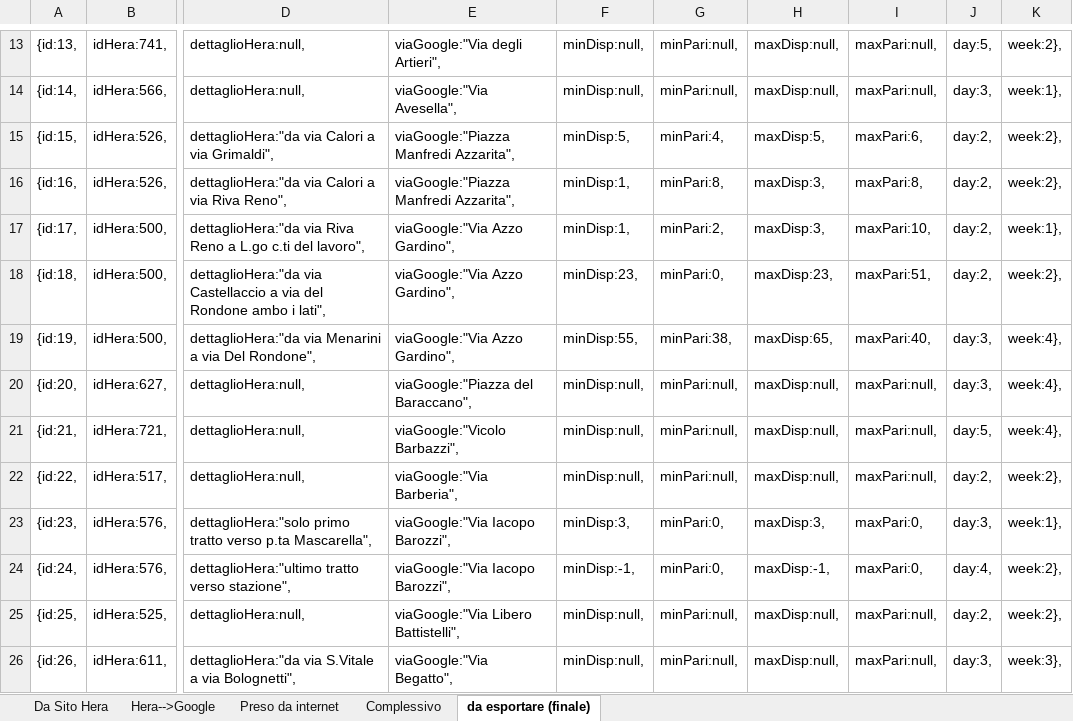
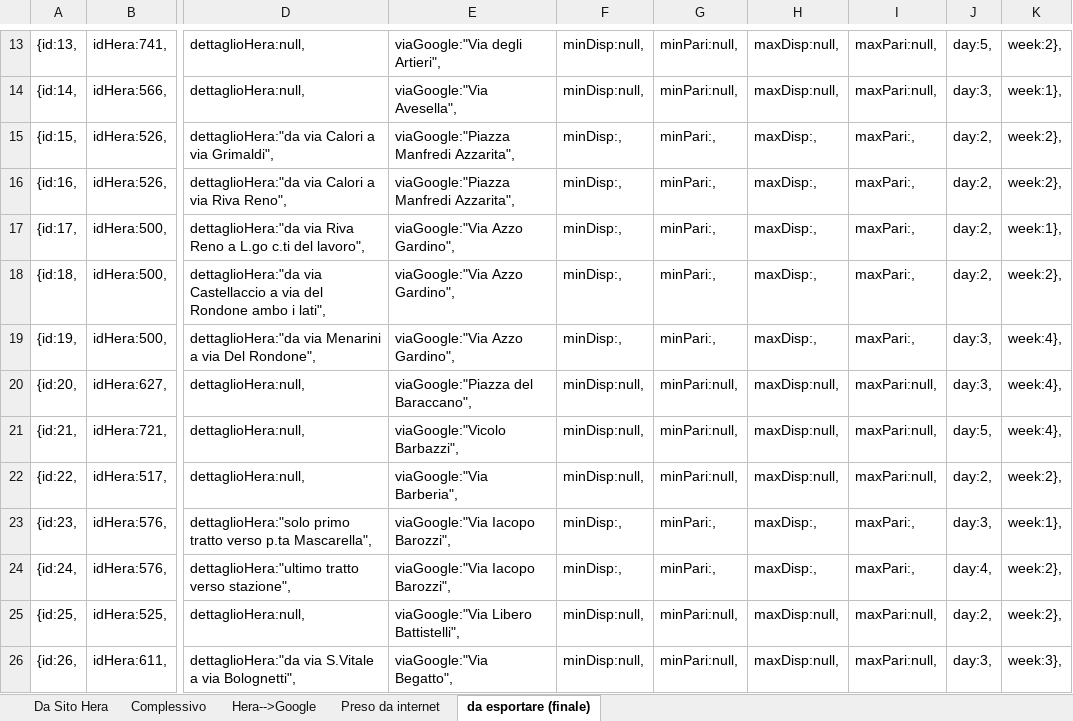
Before and after one commit to giammaleoni/TestPBo, an Excel workbook: altro/hera.xlsx, sheet da esportare (finale), drawn as a sheet; only a part is shown, gaps mark what is left out; values as stored, in another font and other column widths than the file's, no borders; the diff names each change by its address in the sheet, - before the commit and + after, or states it on an @@ line.

```diff
--- a/altro/hera.xlsx (sheet da esportare (finale))
+++ b/altro/hera.xlsx (sheet da esportare (finale))
@@ sheet tab order changed: Da Sito Hera | Complessivo | Hera-->Google | Preso da internet | da esportare (finale) @@
-F15: minDisp:5,
+F15: minDisp:,
-G15: minPari:4,
+G15: minPari:,
-H15: maxDisp:5,
+H15: maxDisp:,
-I15: maxPari:6,
+I15: maxPari:,
-F16:F17: minDisp:1,
+F16:F17: minDisp:,
-G16: minPari:8,
+G16: minPari:,
-H16:H17: maxDisp:3,
+H16:H17: maxDisp:,
-I16: maxPari:8,
+I16: maxPari:,
-G17: minPari:2,
+G17: minPari:,
-I17: maxPari:10,
+I17: maxPari:,
-F18: minDisp:23,
+F18: minDisp:,
-G18: minPari:0,
+G18: minPari:,
-H18: maxDisp:23,
+H18: maxDisp:,
-I18: maxPari:51,
+I18: maxPari:,
-F19: minDisp:55,
+F19: minDisp:,
-G19: minPari:38,
+G19: minPari:,
-H19: maxDisp:65,
+H19: maxDisp:,
-I19: maxPari:40,
+I19: maxPari:,
-F23: minDisp:3,
+F23: minDisp:,
-G23:G24: minPari:0,
+G23:G24: minPari:,
-H23: maxDisp:3,
+H23: maxDisp:,
-I23:I24: maxPari:0,
+I23:I24: maxPari:,
-F24: minDisp:-1,
+F24: minDisp:,
-H24: maxDisp:-1,
+H24: maxDisp:,
```
Also changed, not shown: sheet Complessivo, 3 other files.
